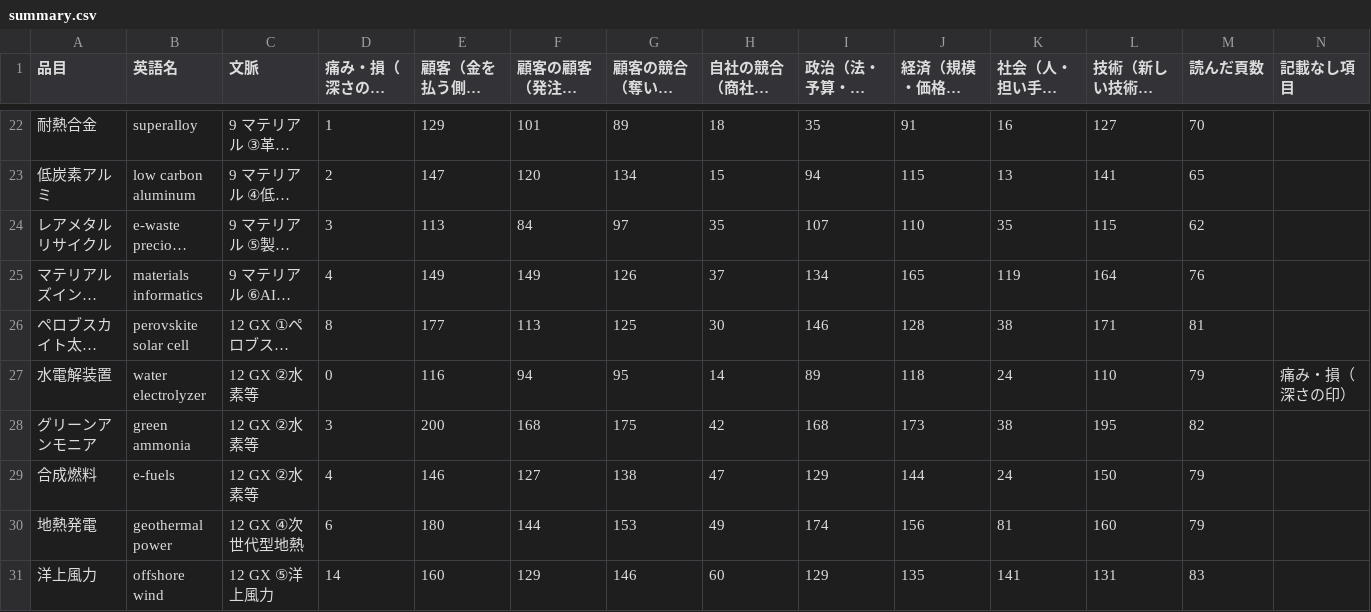
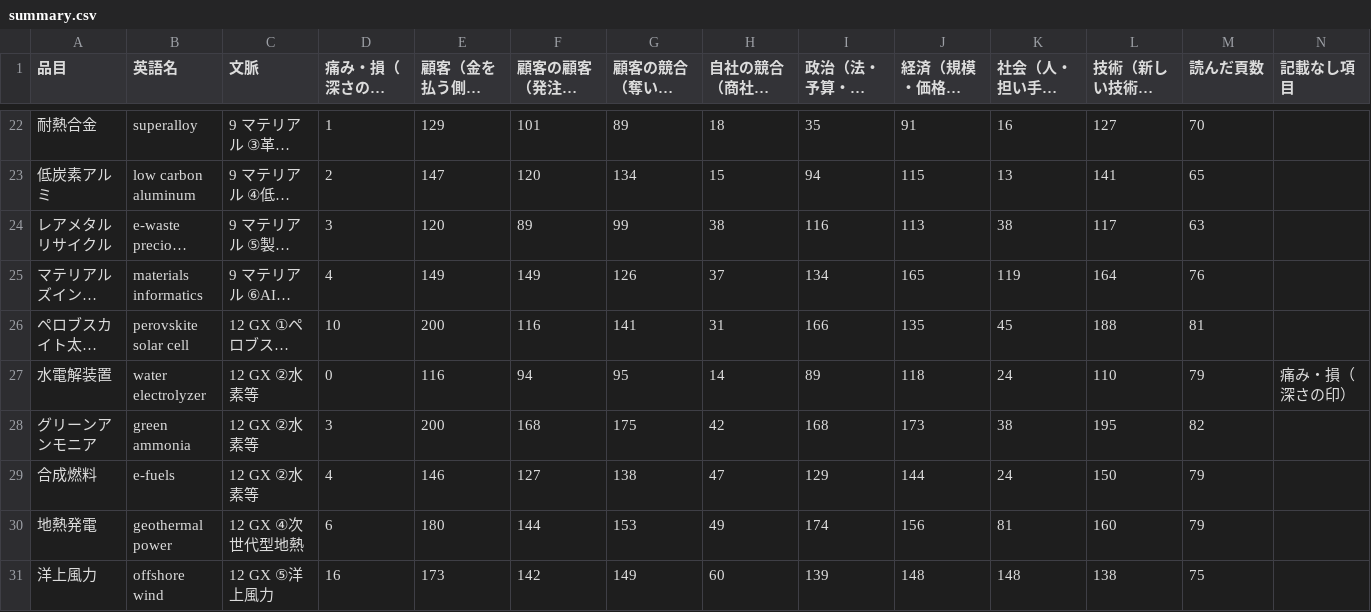
Before and after one commit to a-one-road-official/Researcher, a CSV file: researcher/out/frame_import/summary.csv, drawn as a sheet; only a part is shown, gaps mark what is left out; long unchanged cells end in …; the diff covers the shown part only; the diff names each change by its address in the sheet, - before the commit and + after, or states it on an @@ line.

```diff
--- a/researcher/out/frame_import/summary.csv
+++ b/researcher/out/frame_import/summary.csv
-E24 (顧客（金を払う側）_引用数): 113
+E24 (顧客（金を払う側）_引用数): 120
-F24 (顧客の顧客（発注元が求めること）_引用数): 84
+F24 (顧客の顧客（発注元が求めること）_引用数): 89
-G24 (顧客の競合（奪いに来る側）_引用数): 97
+G24 (顧客の競合（奪いに来る側）_引用数): 99
-H24 (自社の競合（商社・代理店・仲介）_引用数): 35
+H24 (自社の競合（商社・代理店・仲介）_引用数): 38
-I24 (政治（法・予算・規制）_引用数): 107
+I24 (政治（法・予算・規制）_引用数): 116
-J24 (経済（規模・価格・為替）_引用数): 110
+J24 (経済（規模・価格・為替）_引用数): 113
-K24 (社会（人・担い手）_引用数): 35
+K24 (社会（人・担い手）_引用数): 38
-L24 (技術（新しい技術・実証）_引用数): 115
+L24 (技術（新しい技術・実証）_引用数): 117
-M24 (読んだ頁数): 62
+M24 (読んだ頁数): 63
-D26 (痛み・損（深さの印）_引用数): 8
+D26 (痛み・損（深さの印）_引用数): 10
-E26 (顧客（金を払う側）_引用数): 177
+E26 (顧客（金を払う側）_引用数): 200
-F26 (顧客の顧客（発注元が求めること）_引用数): 113
+F26 (顧客の顧客（発注元が求めること）_引用数): 116
-G26 (顧客の競合（奪いに来る側）_引用数): 125
+G26 (顧客の競合（奪いに来る側）_引用数): 141
-H26 (自社の競合（商社・代理店・仲介）_引用数): 30
+H26 (自社の競合（商社・代理店・仲介）_引用数): 31
-I26 (政治（法・予算・規制）_引用数): 146
+I26 (政治（法・予算・規制）_引用数): 166
-J26 (経済（規模・価格・為替）_引用数): 128
+J26 (経済（規模・価格・為替）_引用数): 135
-K26 (社会（人・担い手）_引用数): 38
+K26 (社会（人・担い手）_引用数): 45
-L26 (技術（新しい技術・実証）_引用数): 171
+L26 (技術（新しい技術・実証）_引用数): 188
-D31 (痛み・損（深さの印）_引用数): 14
+D31 (痛み・損（深さの印）_引用数): 16
-E31 (顧客（金を払う側）_引用数): 160
+E31 (顧客（金を払う側）_引用数): 173
-F31 (顧客の顧客（発注元が求めること）_引用数): 129
+F31 (顧客の顧客（発注元が求めること）_引用数): 142
-G31 (顧客の競合（奪いに来る側）_引用数): 146
+G31 (顧客の競合（奪いに来る側）_引用数): 149
-I31 (政治（法・予算・規制）_引用数): 129
+I31 (政治（法・予算・規制）_引用数): 139
-J31 (経済（規模・価格・為替）_引用数): 135
+J31 (経済（規模・価格・為替）_引用数): 148
-K31 (社会（人・担い手）_引用数): 141
+K31 (社会（人・担い手）_引用数): 148
-L31 (技術（新しい技術・実証）_引用数): 131
+L31 (技術（新しい技術・実証）_引用数): 138
-M31 (読んだ頁数): 83
+M31 (読んだ頁数): 75
```
Also changed, not shown: 17 edited cells elsewhere in this file, researcher/out/mfg_recruit_cos/cross.csv, researcher/out/mfg_recruit_cos/summary.csv, 55 other files.
